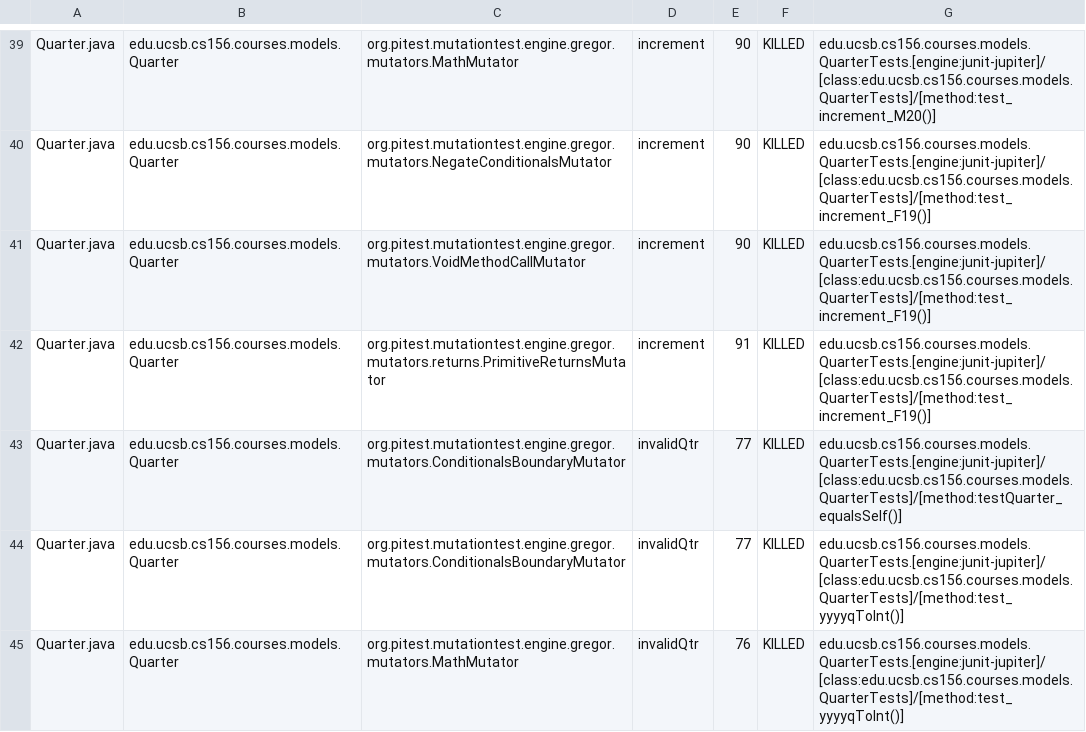
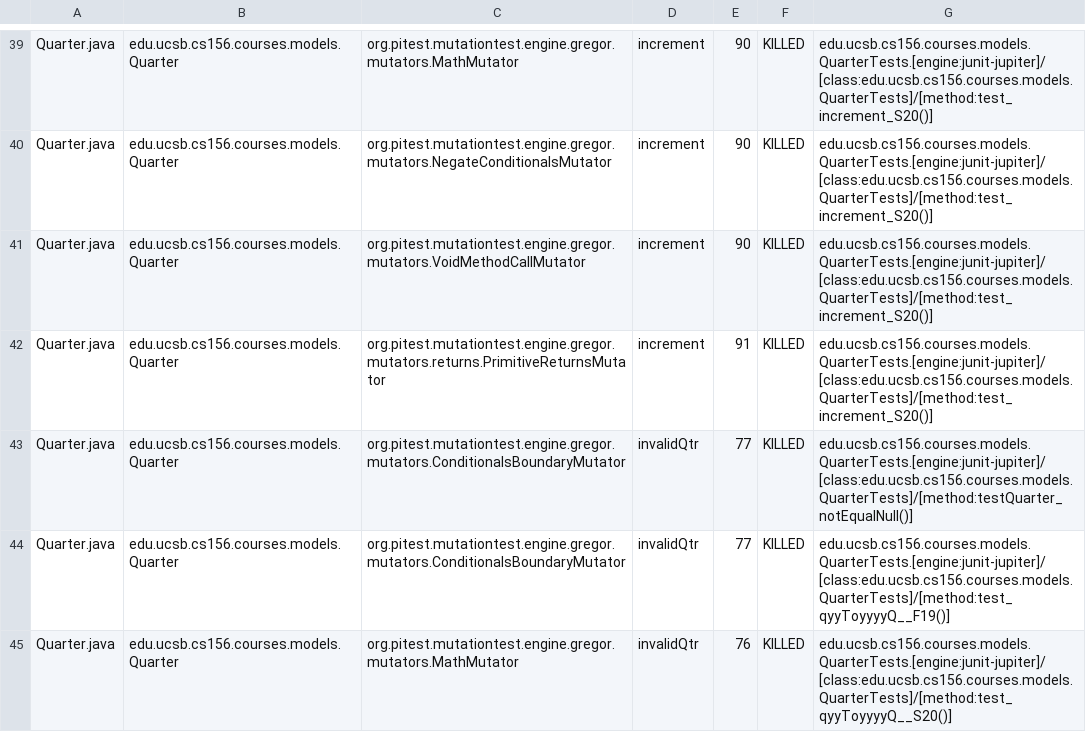
Before and after one commit to ucsb-cs156-s23/proj-courses-s23-7pm-3, a CSV file: pitest/mutations.csv, drawn as a sheet; only a part is shown, gaps mark what is left out; the diff covers the shown part only; the diff names each change by its address in the sheet, - before the commit and + after, or states it on an @@ line.

Commit message:
Deploying to gh-pages from @ ucsb-cs156-s23/proj-courses-s23-7pm-3@ebc88c577651b92ba7af083fb879e55735545840 🚀

```diff
--- a/pitest/mutations.csv
+++ b/pitest/mutations.csv
-G39: edu.ucsb.cs156.courses.models.QuarterTests.[engine:junit-jupiter]/[class:edu.ucsb.cs156.courses.models.QuarterTests]/[method:test_increment_M20()]
+G39: edu.ucsb.cs156.courses.models.QuarterTests.[engine:junit-jupiter]/[class:edu.ucsb.cs156.courses.models.QuarterTests]/[method:test_increment_S20()]
-G40:G42: edu.ucsb.cs156.courses.models.QuarterTests.[engine:junit-jupiter]/[class:edu.ucsb.cs156.courses.models.QuarterTests]/[method:test_increment_F19()]
+G40:G42: edu.ucsb.cs156.courses.models.QuarterTests.[engine:junit-jupiter]/[class:edu.ucsb.cs156.courses.models.QuarterTests]/[method:test_increment_S20()]
-G43: edu.ucsb.cs156.courses.models.QuarterTests.[engine:junit-jupiter]/[class:edu.ucsb.cs156.courses.models.QuarterTests]/[method:testQuarter_equalsSelf()]
+G43: edu.ucsb.cs156.courses.models.QuarterTests.[engine:junit-jupiter]/[class:edu.ucsb.cs156.courses.models.QuarterTests]/[method:testQuarter_notEqualNull()]
-G44: edu.ucsb.cs156.courses.models.QuarterTests.[engine:junit-jupiter]/[class:edu.ucsb.cs156.courses.models.QuarterTests]/[method:test_yyyyqToInt()]
+G44: edu.ucsb.cs156.courses.models.QuarterTests.[engine:junit-jupiter]/[class:edu.ucsb.cs156.courses.models.QuarterTests]/[method:test_qyyToyyyyQ__F19()]
-G45: edu.ucsb.cs156.courses.models.QuarterTests.[engine:junit-jupiter]/[class:edu.ucsb.cs156.courses.models.QuarterTests]/[method:test_yyyyqToInt()]
+G45: edu.ucsb.cs156.courses.models.QuarterTests.[engine:junit-jupiter]/[class:edu.ucsb.cs156.courses.models.QuarterTests]/[method:test_qyyToyyyyQ__S20()]
```
Also changed, not shown: 96 edited cells elsewhere in this file, 38 other files.
